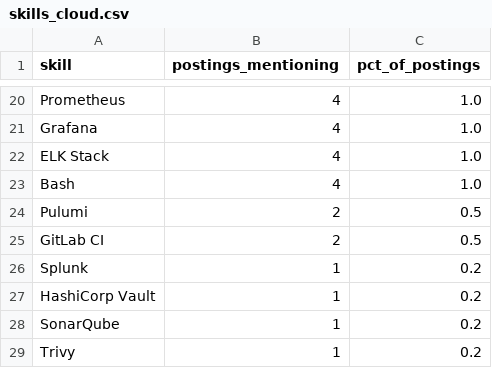
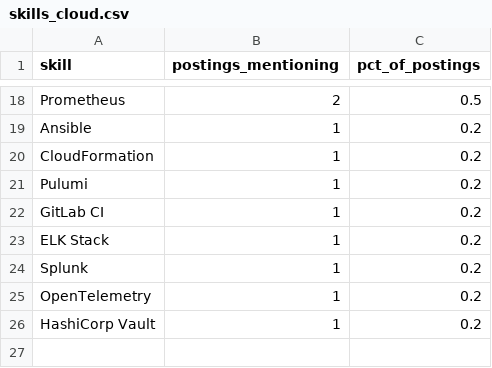
Before and after one commit to Rohith918/Devops-Skills-WordCloud, a CSV file: skills_cloud.csv, drawn as a sheet; only a part is shown, gaps mark what is left out; removed rows and columns are numbered as before the commit, all else as after; the diff covers the shown part only; the diff names each change by its address in the sheet, - before the commit and + after, or states it on an @@ line.

```diff
--- a/skills_cloud.csv
+++ b/skills_cloud.csv
-B18 (postings_mentioning): 4
+B18 (postings_mentioning): 2
-C18 (pct_of_postings): 1.0
+C18 (pct_of_postings): 0.5
-row 21: Grafana | 4 | 1.0
-row 22: ELK Stack | 4 | 1.0
-row 23: Bash | 4 | 1.0
+row 19: Ansible | 1 | 0.2
+row 20: CloudFormation | 1 | 0.2
-B21:B22 (postings_mentioning): 2
+B21:B22 (postings_mentioning): 1
-C21:C22 (pct_of_postings): 0.5
+C21:C22 (pct_of_postings): 0.2
+row 23: ELK Stack | 1 | 0.2
+row 25: OpenTelemetry | 1 | 0.2
-row 28: SonarQube | 1 | 0.2
-row 29: Trivy | 1 | 0.2
```
Also changed, not shown: 5 added rows, 7 removed rows and 22 edited cells elsewhere in this file, 2 other files.
